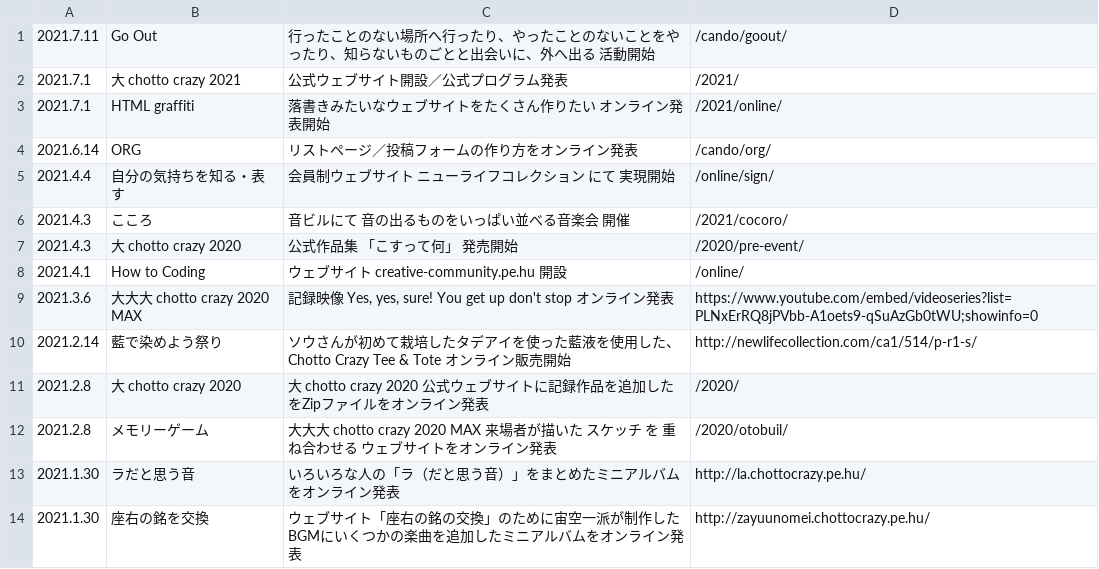
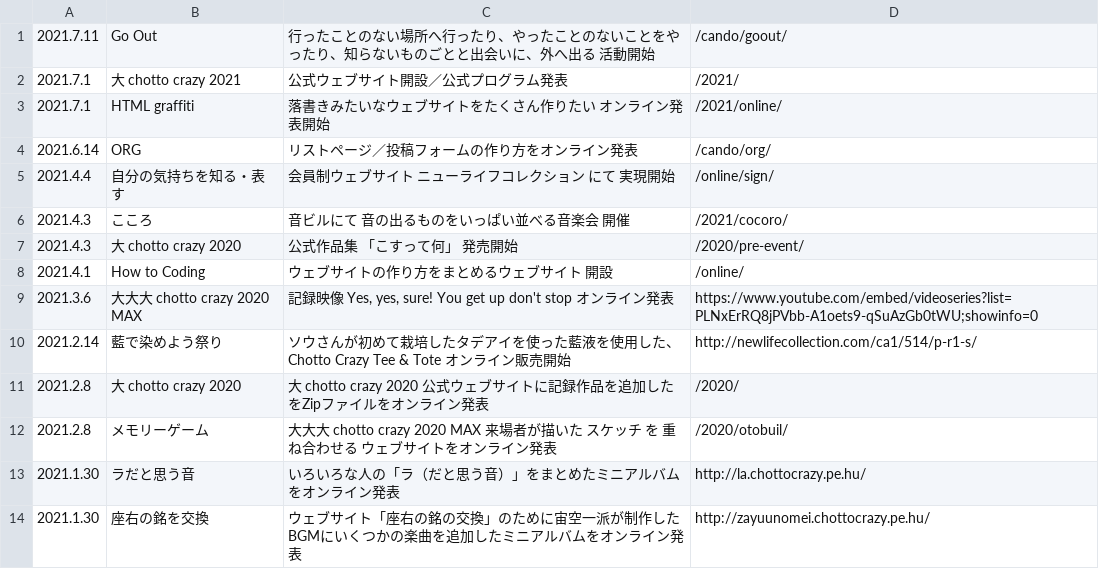
Before and after one commit to chottocrazy/index, a CSV file: update/topics.csv, drawn as a sheet.

Commit message:
Update topics.csv

```diff
--- a/update/topics.csv
+++ b/update/topics.csv
@@ -7,3 +7,3 @@
 2021.4.3,大 chotto crazy 2020,公式作品集 「こすって何」 発売開始,/2020/pre-event/
-2021.4.1,How to Coding,ウェブサイト creative-community.pe.hu 開設,/online/
+2021.4.1,How to Coding,ウェブサイトの作り方をまとめるウェブサイト 開設,/online/
 2021.3.6,"大大大 chotto crazy 2020 MAX","記録映像 Yes, yes, sure! You get up don't stop オンライン発表",https://www.youtube.com/embed/videoseries?list=PLNxErRQ8jPVbb-A1oets9-qSuAzGb0tWU;showinfo=0
```
